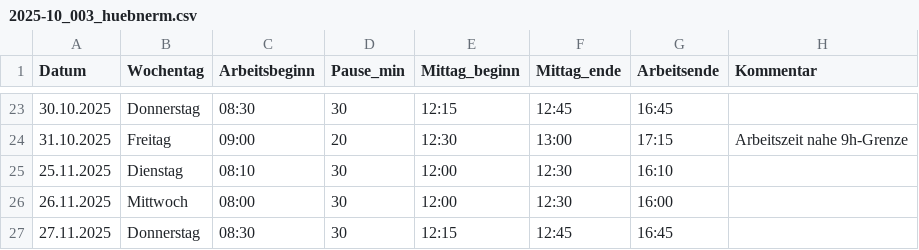
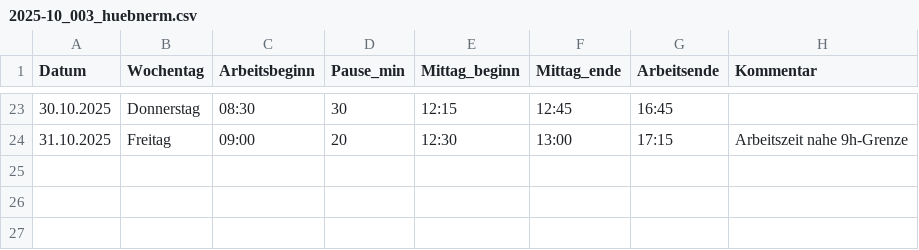
Before and after one commit to mikaleuenberger/Working-Time-Calculator, a CSV file: data/working/ungeprueft/Hübner/2025-10_003_huebnerm.csv (was data/working/ungeprueft/Huber/2025-10_003_huebnerm.csv), drawn as a sheet; only a part is shown, gaps mark what is left out.

```diff
--- a/data/working/ungeprueft/Huber/2025-10_003_huebnerm.csv
+++ b/data/working/ungeprueft/Hübner/2025-10_003_huebnerm.csv
@@ -24,4 +24 @@ Datum;Wochentag;Arbeitsbeginn;Pause_min;Mittag_beginn;Mittag_ende;Arbeitsende;Ko
 31.10.2025;Freitag;09:00;20;12:30;13:00;17:15;Arbeitszeit nahe 9h-Grenze
-25.11.2025;Dienstag;08:10;30;12:00;12:30;16:10;
-26.11.2025;Mittwoch;08:00;30;12:00;12:30;16:00;
-27.11.2025;Donnerstag;08:30;30;12:15;12:45;16:45;
```
Also changed, not shown: 3 other files.
